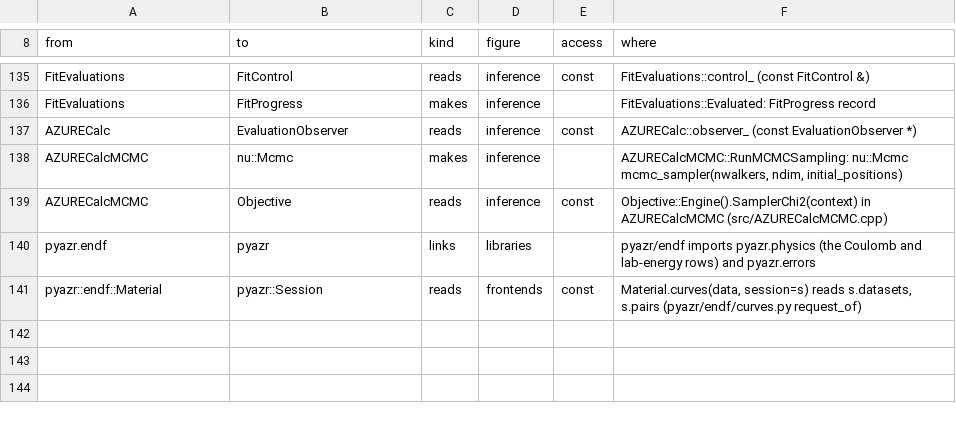
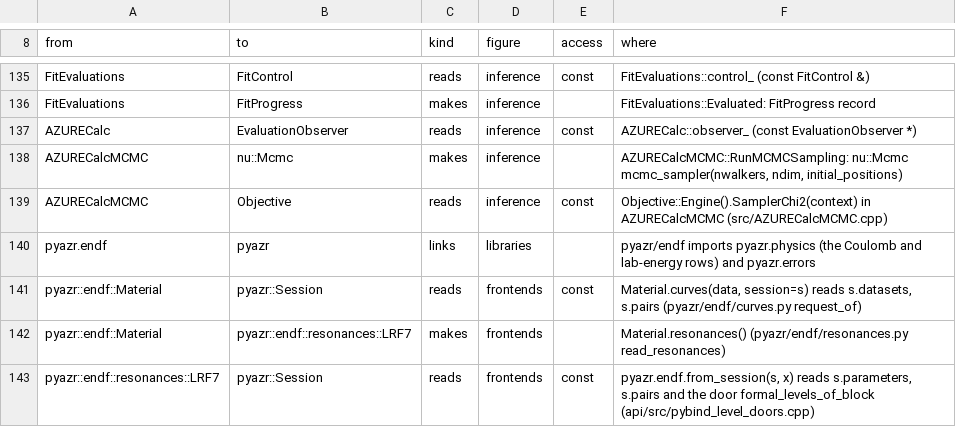
Before and after one commit to AZURE2DEV/AZURE2, a TSV file: docs/source/developer/figures/arrows.tsv, drawn as a sheet; only a part is shown, gaps mark what is left out; the diff names each change by its address in the sheet, - before the commit and + after, or states it on an @@ line.

```diff
--- a/docs/source/developer/figures/arrows.tsv
+++ b/docs/source/developer/figures/arrows.tsv
+row 142: pyazr::endf::Material | pyazr::endf::resonances::LRF7 | makes | frontends |  | Material.resonances() (pyazr/endf/resonances.py read_resonances)
+row 143: pyazr::endf::resonances::LRF7 | pyazr::Session | reads | frontends | const | pyazr.endf.from_session(s, x) reads s.parameters, s.pairs and the door formal_levels_of_block (api/src/pybind_level_doors.cpp)
```
Also changed, not shown: docs/source/developer/figures/classes.tsv, 26 other files.
